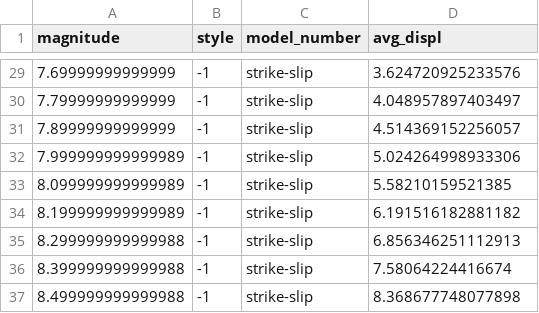
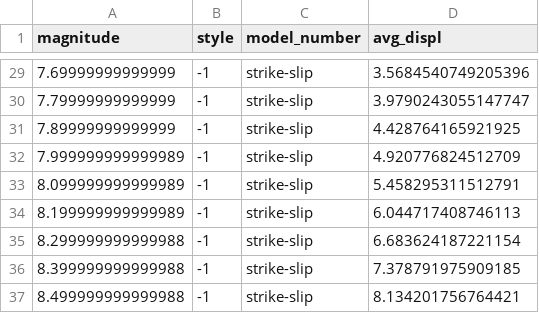
Before and after one commit to asarmy/kea23, a CSV file: figures/compare_avg_disp/results/kea23_ss_ad.csv, drawn as a sheet; only a part is shown, gaps mark what is left out; the diff covers the shown part only.

```diff
--- a/figures/compare_avg_disp/results/kea23_ss_ad.csv
+++ b/figures/compare_avg_disp/results/kea23_ss_ad.csv
@@ -29,9 +29,9 @@ magnitude,style,model_number,avg_displ
-7.69999999999999,-1,strike-slip,3.624720925233576
-7.79999999999999,-1,strike-slip,4.048957897403497
-7.89999999999999,-1,strike-slip,4.514369152256057
-7.999999999999989,-1,strike-slip,5.024264998933306
-8.099999999999989,-1,strike-slip,5.58210159521385
-8.199999999999989,-1,strike-slip,6.191516182881182
-8.299999999999988,-1,strike-slip,6.856346251112913
-8.399999999999988,-1,strike-slip,7.58064224416674
-8.499999999999988,-1,strike-slip,8.368677748077898
+7.69999999999999,-1,strike-slip,3.5684540749205396
+7.79999999999999,-1,strike-slip,3.9790243055147747
+7.89999999999999,-1,strike-slip,4.428764165921925
+7.999999999999989,-1,strike-slip,4.920776824512709
+8.099999999999989,-1,strike-slip,5.458295311512791
+8.199999999999989,-1,strike-slip,6.044717408746113
+8.299999999999988,-1,strike-slip,6.683624187221154
+8.399999999999988,-1,strike-slip,7.378791975909185
+8.499999999999988,-1,strike-slip,8.134201756764421
```
Also changed, not shown: 27 edited cells elsewhere in this file, figures/compare_avg_disp/results/pea11_ss_ad.csv, 28 other files.
